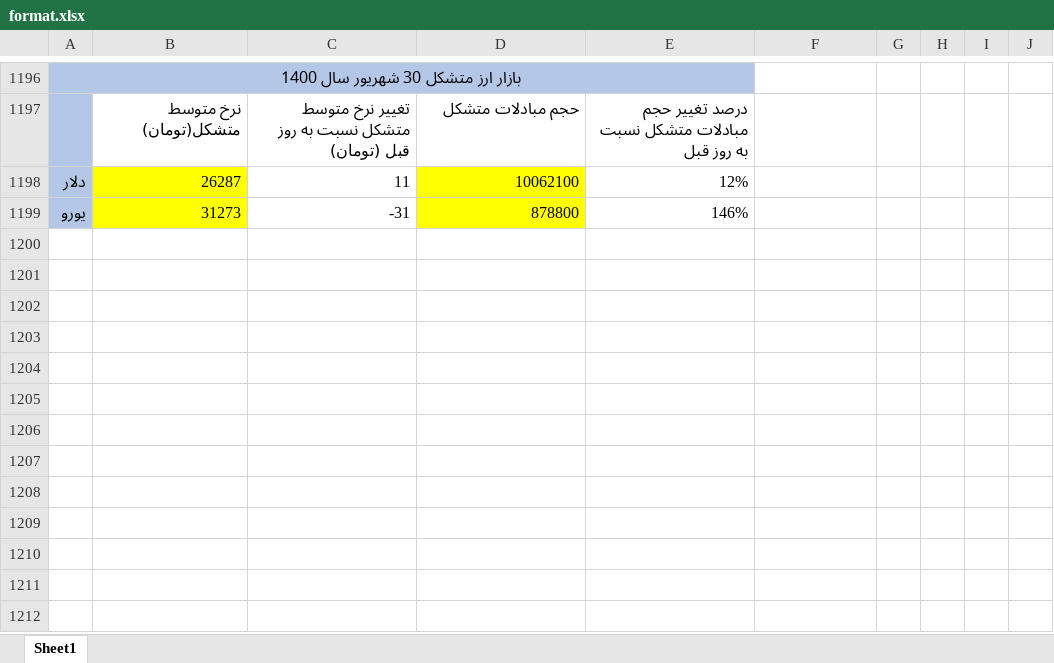
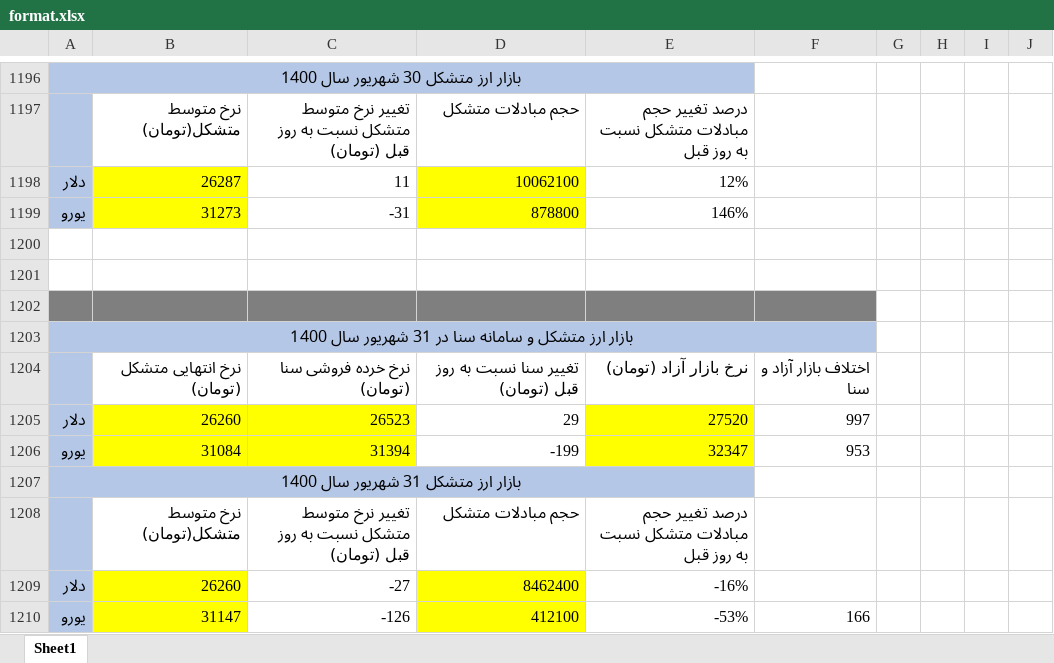
Before and after one commit to moeinmir/dendataset, an Excel workbook: format.xlsx, sheet Sheet1, drawn as a sheet; only a part is shown, gaps mark what is left out; values as stored, in another font and other column widths than the file's, no borders; the diff names each change by its address in the sheet, - before the commit and + after, or states it on an @@ line.

```diff
--- a/format.xlsx (sheet Sheet1)
+++ b/format.xlsx (sheet Sheet1)
+row 1200: (empty)
+row 1201: (empty)
+row 1202: (empty)
+row 1203: بازار ارز متشکل و سامانه سنا در 31 شهریور سال 1400
+row 1204:  | نرخ انتهایی متشکل (تومان) | نرخ خرده فروشی سنا (تومان) | تغییر سنا نسبت به روز قبل (تومان) | نرخ بازار آزاد (تومان) | اختلاف بازار آزاد و سنا
+row 1205: دلار | 26260 | 26523 | 29 | 27520 | 997
+row 1206: یورو | 31084 | 31394 | -199 | 32347 | 953
+row 1207: بازار ارز متشکل 31 شهریور سال 1400
+row 1208:  | نرخ متوسط متشکل(تومان) | تغییر نرخ متوسط متشکل نسبت به روز قبل (تومان) | حجم مبادلات متشکل | درصد تغییر حجم مبادلات متشکل نسبت به روز قبل
+row 1209: دلار | 26260 | -27 | 8462400 | -16%
+row 1210: یورو | 31147 | -126 | 412100 | -53% | 166
```
Also changed, not shown: data.xlsx, monthly.xlsx.
